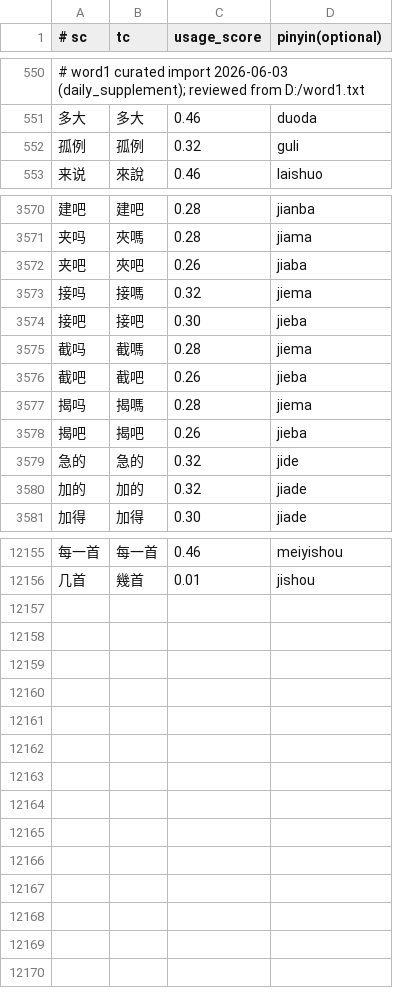
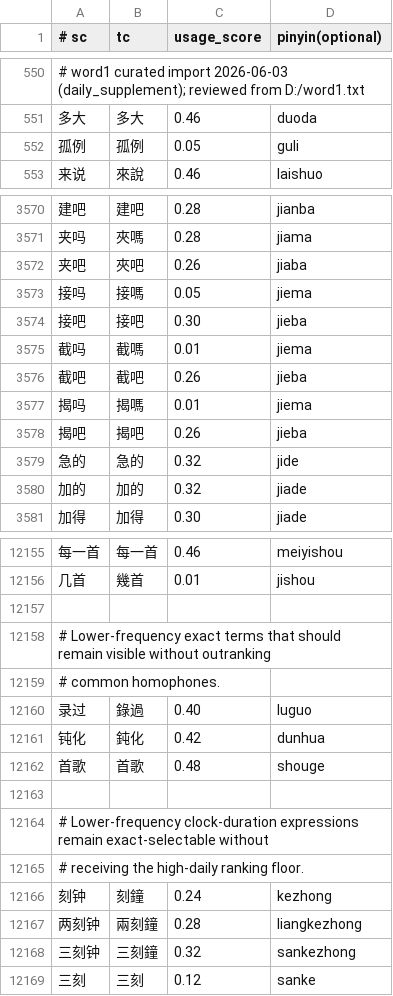
Before and after one commit to shenmin/cassotis-lexicon, a TSV file: manifests/curated_daily_supplement_phrases.tsv, drawn as a sheet; only a part is shown, gaps mark what is left out; the diff covers the shown part only.

Commit message:
Refine common phrase weights and daily vocabulary

```diff
--- a/manifests/curated_daily_supplement_phrases.tsv
+++ b/manifests/curated_daily_supplement_phrases.tsv
@@ -551,3 +551,3 @@
 多大	多大	0.46	duoda
-孤例	孤例	0.32	guli
+孤例	孤例	0.05	guli
 来说	來說	0.46	laishuo
@@ -3572,7 +3572,7 @@
 夹吧	夾吧	0.26	jiaba
-接吗	接嗎	0.32	jiema
+接吗	接嗎	0.05	jiema
 接吧	接吧	0.30	jieba
-截吗	截嗎	0.28	jiema
+截吗	截嗎	0.01	jiema
 截吧	截吧	0.26	jieba
-揭吗	揭嗎	0.28	jiema
+揭吗	揭嗎	0.01	jiema
 揭吧	揭吧	0.26	jieba
@@ -12156 +12156,14 @@
 几首	幾首	0.01	jishou
+
+# Lower-frequency exact terms that should remain visible without outranking
+# common homophones.
+录过	錄過	0.40	luguo
+钝化	鈍化	0.42	dunhua
+首歌	首歌	0.48	shouge
+
+# Lower-frequency clock-duration expressions remain exact-selectable without
+# receiving the high-daily ranking floor.
+刻钟	刻鐘	0.24	kezhong
+两刻钟	兩刻鐘	0.28	liangkezhong
+三刻钟	三刻鐘	0.32	sankezhong
+三刻	三刻	0.12	sanke
```
Also changed, not shown: 2 edited cells elsewhere in this file, manifests/curated_daily_phrases.tsv, manifests/regression_samples.sc.tsv, 11 other files.
